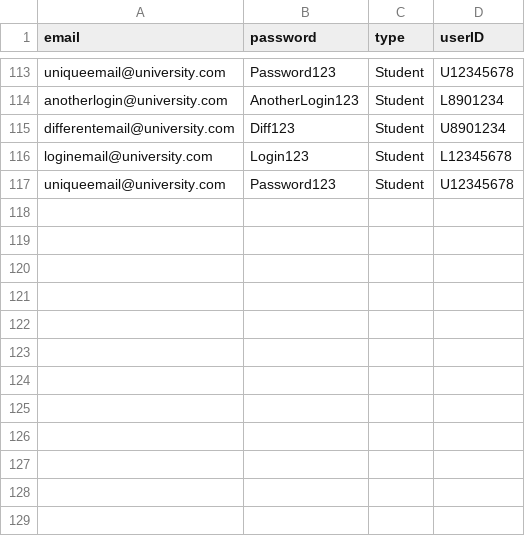
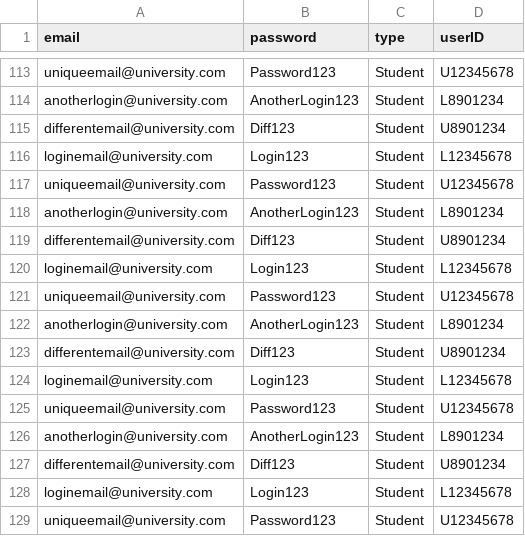
Before and after one commit to vincentrann/EECS-3111-project, a CSV file: EECS3311_project/src/data/Clients.csv, drawn as a sheet; only a part is shown, gaps mark what is left out.

```diff
--- a/EECS3311_project/src/data/Clients.csv
+++ b/EECS3311_project/src/data/Clients.csv
@@ -117 +117,13 @@ loginemail@university.com,Login123,Student,L12345678
 uniqueemail@university.com,Password123,Student,U12345678
+anotherlogin@university.com,AnotherLogin123,Student,L8901234
+differentemail@university.com,Diff123,Student,U8901234
+loginemail@university.com,Login123,Student,L12345678
+uniqueemail@university.com,Password123,Student,U12345678
+anotherlogin@university.com,AnotherLogin123,Student,L8901234
+differentemail@university.com,Diff123,Student,U8901234
+loginemail@university.com,Login123,Student,L12345678
+uniqueemail@university.com,Password123,Student,U12345678
+anotherlogin@university.com,AnotherLogin123,Student,L8901234
+differentemail@university.com,Diff123,Student,U8901234
+loginemail@university.com,Login123,Student,L12345678
+uniqueemail@university.com,Password123,Student,U12345678
```
Also changed, not shown: EECS3311_project/src/data/FacultyTextbooks.csv, EECS3311_project/src/data/NewsletterSubscriber.csv, 6 other files.
